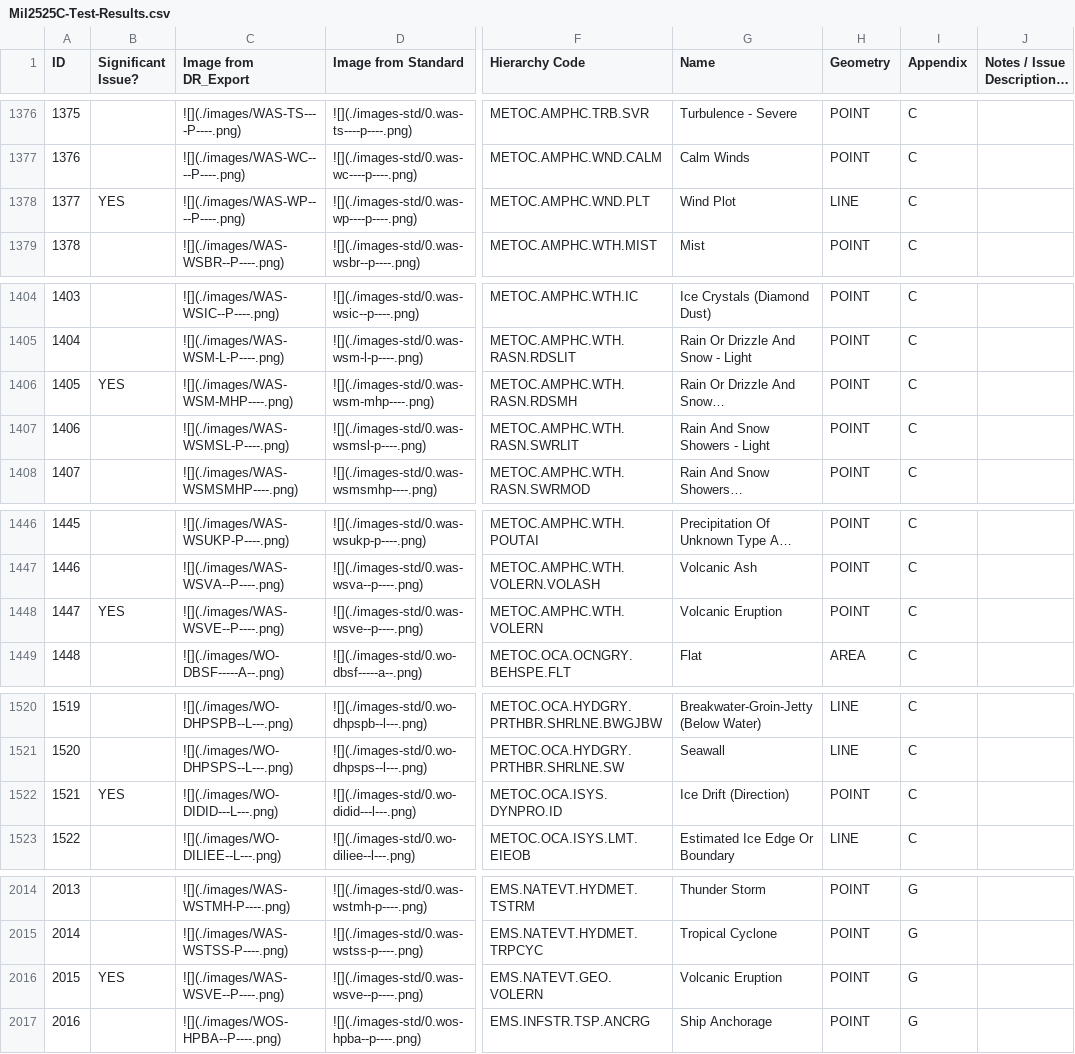
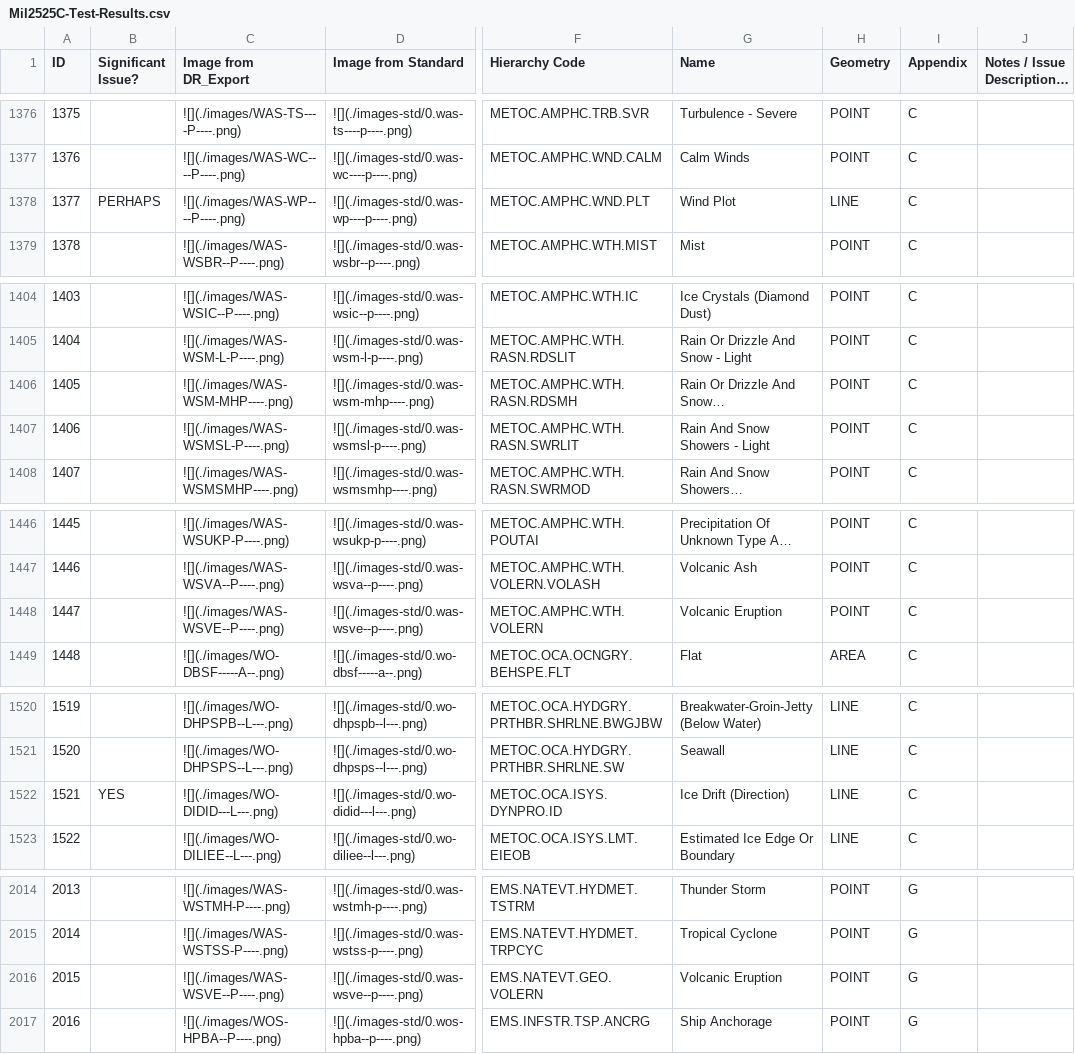
Before and after one commit to csmoore/mil2525-testing, a CSV file: mil2525c/Mil2525C-Test-Results.csv, drawn as a sheet; only a part is shown, gaps mark what is left out; long unchanged cells end in …; the diff covers the shown part only; the diff names each change by its address in the sheet, - before the commit and + after, or states it on an @@ line.

```diff
--- a/mil2525c/Mil2525C-Test-Results.csv
+++ b/mil2525c/Mil2525C-Test-Results.csv
-B1378 (Significant Issue?): YES
+B1378 (Significant Issue?): PERHAPS
-B1406 (Significant Issue?): YES
+B1406 (Significant Issue?): (empty)
-B1448 (Significant Issue?): YES
+B1448 (Significant Issue?): (empty)
-H1522 (Geometry): POINT
+H1522 (Geometry): LINE
-B2016 (Significant Issue?): YES
+B2016 (Significant Issue?): (empty)
```
Also changed, not shown: 8 edited cells elsewhere in this file, mil2525bc2/Mil2525Bc2-Test-Results.csv, 4 other files.
